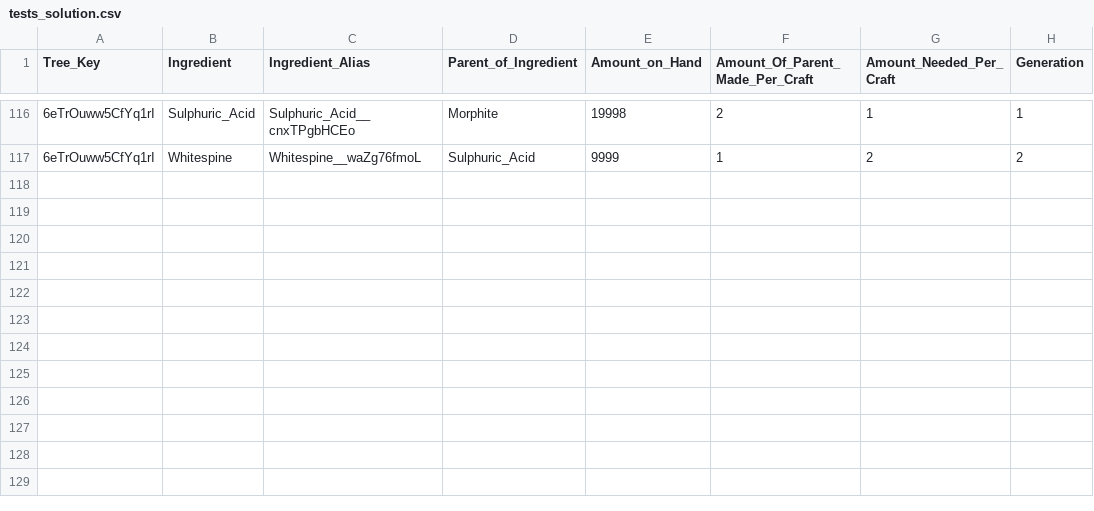
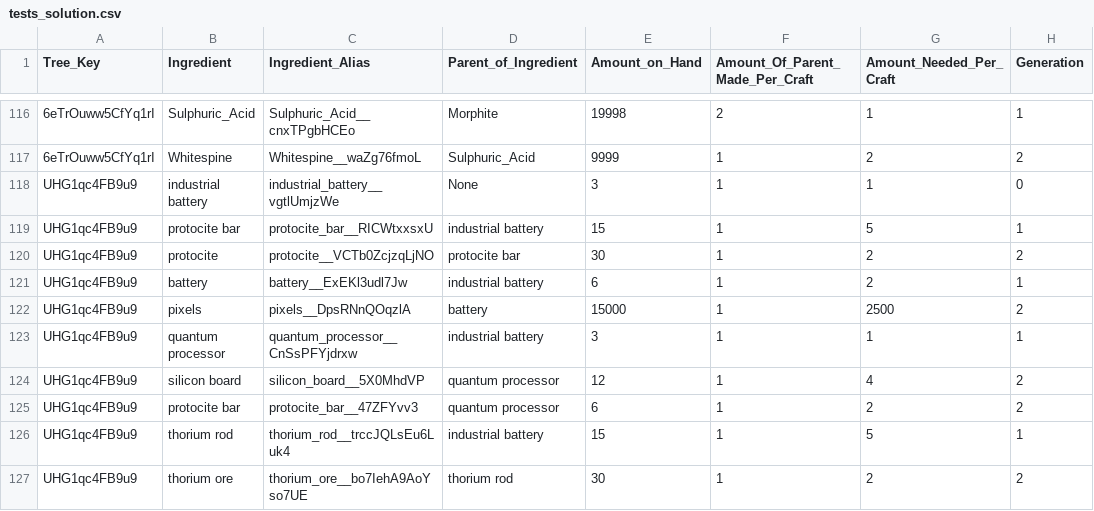
Before and after one commit to AzureVauban/Process-Map--Python-v2.0-, a CSV file: tests_solution.csv, drawn as a sheet; only a part is shown, gaps mark what is left out; the diff names each change by its address in the sheet, - before the commit and + after, or states it on an @@ line.

Commit message:
Oct 30, 2022, 2:23 AM

```diff
--- a/tests_solution.csv
+++ b/tests_solution.csv
+row 118: UHG1qc4FB9u9 | industrial battery | industrial_battery__vgtlUmjzWe | None | 3 | 1 | 1 | 0
+row 119: UHG1qc4FB9u9 | protocite bar | protocite_bar__RICWtxxsxU | industrial battery | 15 | 1 | 5 | 1
+row 120: UHG1qc4FB9u9 | protocite | protocite__VCTb0ZcjzqLjNO | protocite bar | 30 | 1 | 2 | 2
+row 121: UHG1qc4FB9u9 | battery | battery__ExEKl3udl7Jw | industrial battery | 6 | 1 | 2 | 1
+row 122: UHG1qc4FB9u9 | pixels | pixels__DpsRNnQOqzlA | battery | 15000 | 1 | 2500 | 2
+row 123: UHG1qc4FB9u9 | quantum processor | quantum_processor__CnSsPFYjdrxw | industrial battery | 3 | 1 | 1 | 1
+row 124: UHG1qc4FB9u9 | silicon board | silicon_board__5X0MhdVP | quantum processor | 12 | 1 | 4 | 2
+row 125: UHG1qc4FB9u9 | protocite bar | protocite_bar__47ZFYvv3 | quantum processor | 6 | 1 | 2 | 2
+row 126: UHG1qc4FB9u9 | thorium rod | thorium_rod__trccJQLsEu6Luk4 | industrial battery | 15 | 1 | 5 | 1
+row 127: UHG1qc4FB9u9 | thorium ore | thorium_ore__bo7IehA9AoYso7UE | thorium rod | 30 | 1 | 2 | 2
```
